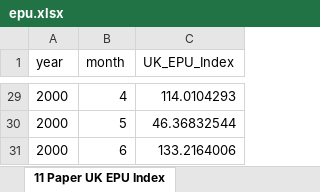
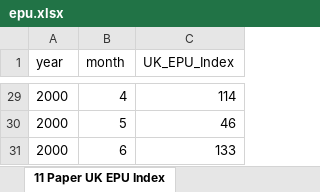
Before and after one commit to lancs-macro/api, an Excel workbook: data-raw/uk/epu.xlsx, sheet 11 Paper UK EPU Index, drawn as a sheet; only a part is shown, gaps mark what is left out; values as stored, in another font and other column widths than the file's, no borders; the diff covers the shown part only; the diff names each change by its address in the sheet, - before the commit and + after, or states it on an @@ line.

```diff
--- a/data-raw/uk/epu.xlsx (sheet 11 Paper UK EPU Index)
+++ b/data-raw/uk/epu.xlsx (sheet 11 Paper UK EPU Index)
-C29 (UK_EPU_Index): 114.0104293
+C29 (UK_EPU_Index): 114
-C30 (UK_EPU_Index): 46.36832544
+C30 (UK_EPU_Index): 46
-C31 (UK_EPU_Index): 133.2164006
+C31 (UK_EPU_Index): 133
```
Also changed, not shown: other rows of this sheet, 47 other files.
